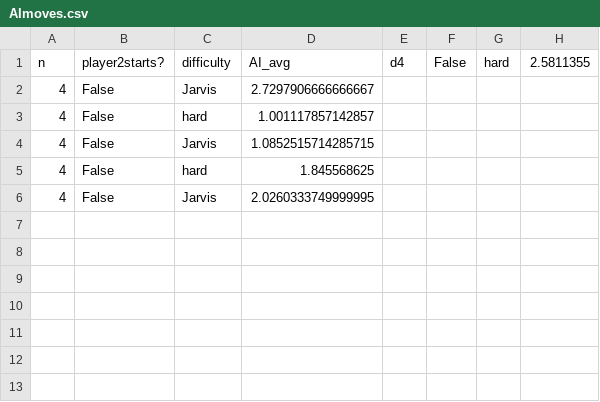
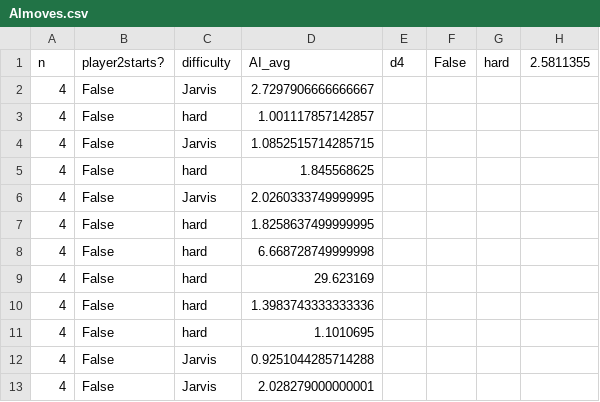
Before and after one commit to daniel-suissa/TicTacToe4x4, a CSV file: AImoves.csv, drawn as a sheet; the diff names each change by its address in the sheet, - before the commit and + after, or states it on an @@ line.

Commit message:
jarvis finished, graphics fixes, rebuilt

```diff
--- a/AImoves.csv
+++ b/AImoves.csv
+row 7: 4 | False | hard | 1.8258637499999995
+row 8: 4 | False | hard | 6.668728749999998
+row 9: 4 | False | hard | 29.623169
+row 10: 4 | False | hard | 1.3983743333333336
+row 11: 4 | False | hard | 1.1010695
+row 12: 4 | False | Jarvis | 0.9251044285714288
+row 13: 4 | False | Jarvis | 2.028279000000001
```
Also changed, not shown: 16 other files.
